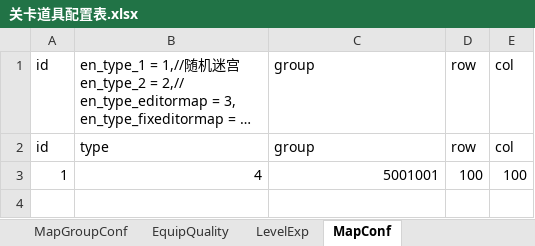
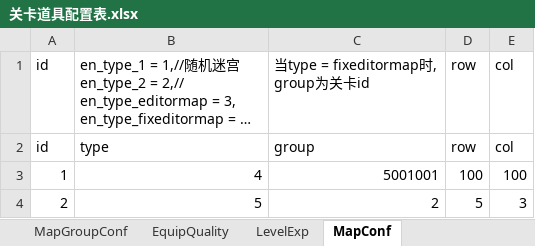
Before and after one commit to LiuFeng1011/Diablo, an Excel workbook: Assets/ExcelTools/xlsx/关卡道具配置表.xlsx, sheet MapConf, drawn as a sheet; long unchanged cells end in …; values as stored, in another font and other column widths than the file's, no borders; ↵ is a line break in a cell; the diff names each change by its address in the sheet, - before the commit and + after, or states it on an @@ line.

```diff
--- a/Assets/ExcelTools/xlsx/关卡道具配置表.xlsx (sheet MapConf)
+++ b/Assets/ExcelTools/xlsx/关卡道具配置表.xlsx (sheet MapConf)
-C1: group
+C1: 当type = fixeditormap时, ↵ group为关卡id
+row 4: 2 | 5 | 2 | 5 | 3
```
Also changed, not shown: sheet MapGroupConf, 34 other files.
